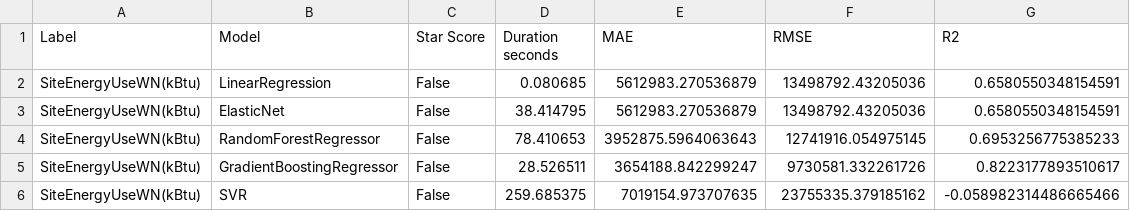
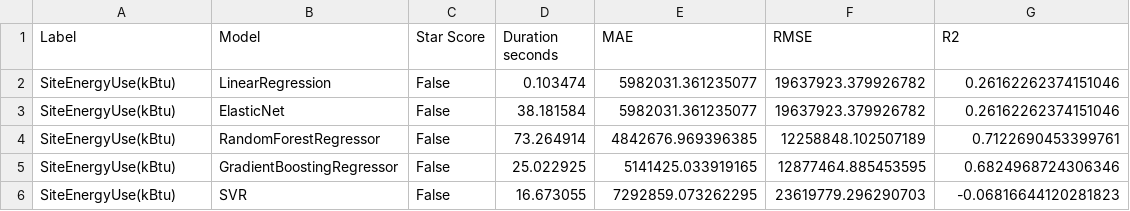
Before and after one commit to mijkami/openclassrooms, a CSV file: projets/projet_4/energy_no_scarscore_performances.csv, drawn as a sheet.

```diff
--- a/projets/projet_4/energy_no_scarscore_performances.csv
+++ b/projets/projet_4/energy_no_scarscore_performances.csv
@@ -1,6 +1,6 @@
 Label,Model,Star Score,Duration seconds,MAE,RMSE,R2
-SiteEnergyUseWN(kBtu),LinearRegression,False,0.080685,5612983.270536879,13498792.43205036,0.6580550348154591
-SiteEnergyUseWN(kBtu),ElasticNet,False,38.414795,5612983.270536879,13498792.43205036,0.6580550348154591
-SiteEnergyUseWN(kBtu),RandomForestRegressor,False,78.410653,3952875.5964063643,12741916.054975145,0.6953256775385233
-SiteEnergyUseWN(kBtu),GradientBoostingRegressor,False,28.526511,3654188.842299247,9730581.332261726,0.8223177893510617
-SiteEnergyUseWN(kBtu),SVR,False,259.685375,7019154.973707635,23755335.379185162,-0.058982314486665466
+SiteEnergyUse(kBtu),LinearRegression,False,0.103474,5982031.361235077,19637923.379926782,0.26162262374151046
+SiteEnergyUse(kBtu),ElasticNet,False,38.181584,5982031.361235077,19637923.379926782,0.26162262374151046
+SiteEnergyUse(kBtu),RandomForestRegressor,False,73.264914,4842676.969396385,12258848.102507189,0.7122690453399761
+SiteEnergyUse(kBtu),GradientBoostingRegressor,False,25.022925,5141425.033919165,12877464.885453595,0.6824968724306346
+SiteEnergyUse(kBtu),SVR,False,16.673055,7292859.073262295,23619779.296290703,-0.06816644120281823
```
Also changed, not shown: projets/projet_4/emissions_with_scarscore_performances.csv, projets/projet_4/energy_with_scarscore_performances.csv, 5 other files.
